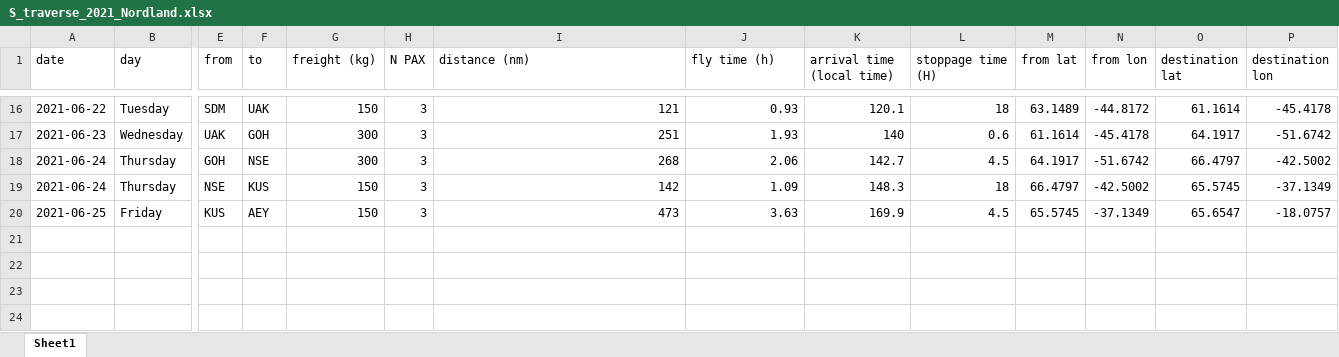
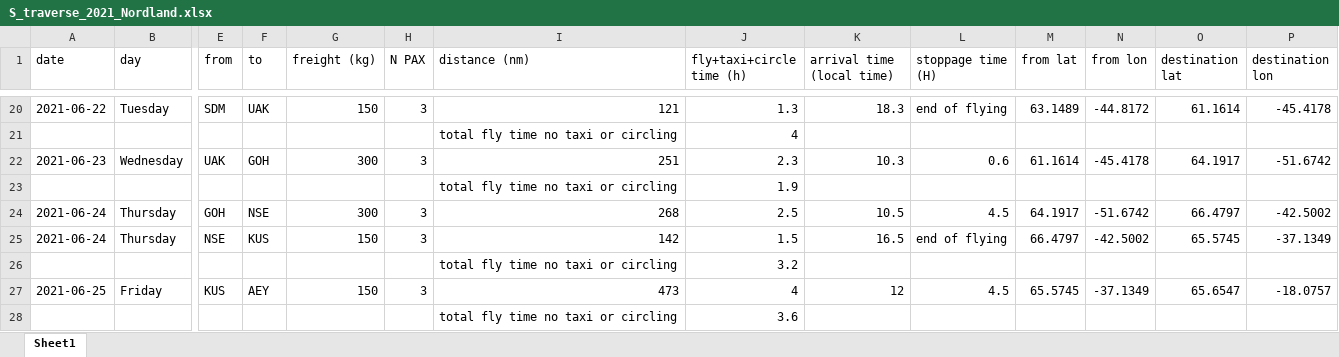
Before and after one commit to GEUS-PROMICE/AWS_maintenance_flight_planner, an Excel workbook: planning_info/S_traverse_2021_Nordland.xlsx, sheet Sheet1, drawn as a sheet; only a part is shown, gaps mark what is left out; values as stored, in another font and other column widths than the file's, no cell formats; addresses are those after the commit; rows hold the shown columns only; the diff covers the shown part only; the diff names each change by its address in the sheet, - before the commit and + after, or states it on an @@ line.

```diff
--- a/planning_info/S_traverse_2021_Nordland.xlsx (sheet Sheet1)
+++ b/planning_info/S_traverse_2021_Nordland.xlsx (sheet Sheet1)
-J1: fly time (h)
+J1: fly+taxi+circle time (h)
-J20 (fly+taxi+circle time (h)): 0.93
+J20 (fly+taxi+circle time (h)): 1.3
-K20 (arrival time (local time)): 120.1
+K20 (arrival time (local time)): 18.3
-L20 (stoppage time (H)): 18
+L20 (stoppage time (H)): end of flying
+row 21:  |  |  |  |  |  | total fly time no taxi or circling | 4
-J22 (fly+taxi+circle time (h)): 1.93
+J22 (fly+taxi+circle time (h)): 2.3
-K22 (arrival time (local time)): 140
+K22 (arrival time (local time)): 10.3
+row 23:  |  |  |  |  |  | total fly time no taxi or circling | 1.9
-J24 (fly+taxi+circle time (h)): 2.06
+J24 (fly+taxi+circle time (h)): 2.5
-K24 (arrival time (local time)): 142.7
+K24 (arrival time (local time)): 10.5
-J25 (fly+taxi+circle time (h)): 1.09
+J25 (fly+taxi+circle time (h)): 1.5
-K25 (arrival time (local time)): 148.3
+K25 (arrival time (local time)): 16.5
-L25 (stoppage time (H)): 18
+L25 (stoppage time (H)): end of flying
+row 26:  |  |  |  |  |  | total fly time no taxi or circling | 3.2
-J27 (fly+taxi+circle time (h)): 3.63
+J27 (fly+taxi+circle time (h)): 4
-K27 (arrival time (local time)): 169.9
+K27 (arrival time (local time)): 12
+row 28:  |  |  |  |  |  | total fly time no taxi or circling | 3.6
```
Also changed, not shown: 4 added rows and 28 edited cells elsewhere in this sheet, cell formats, planning_info/Swiss_Camp_2021_July_16-23.xlsx, 12 other files.
